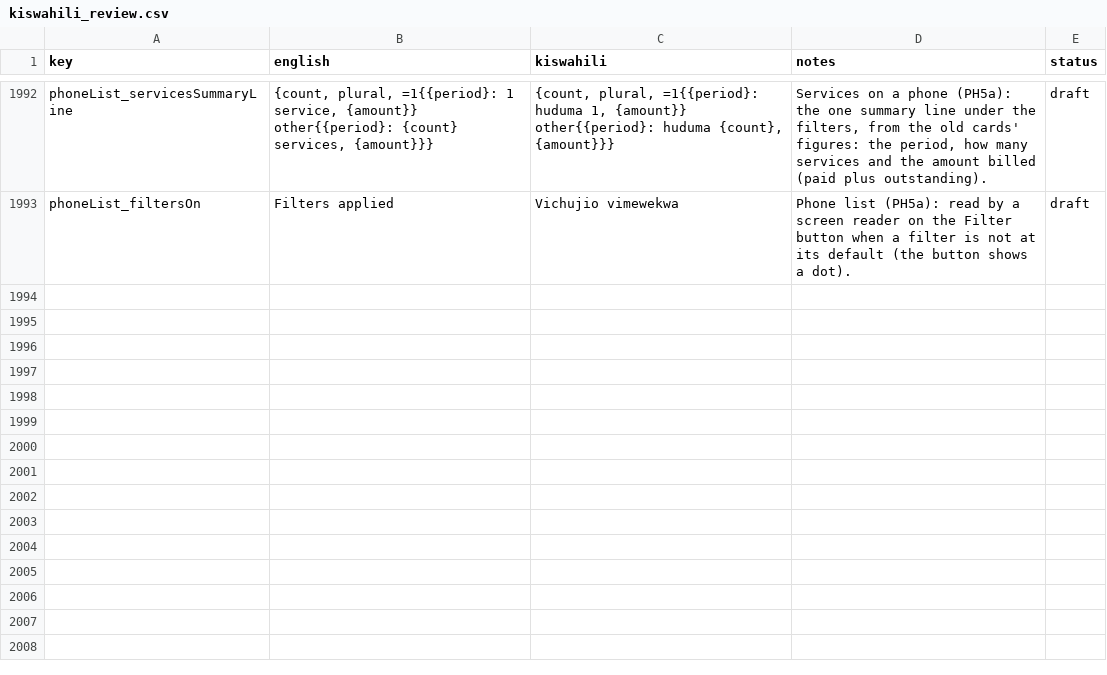
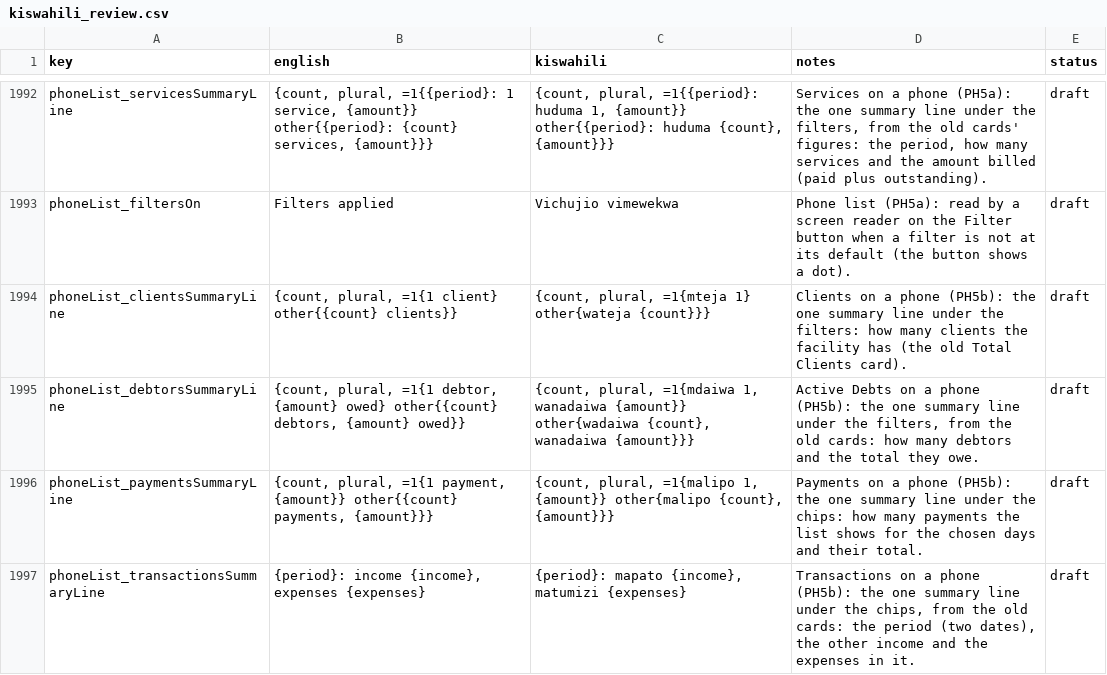
Before and after one commit to shanelvmi/VetBiz-Pro, a CSV file: docs/kiswahili_review.csv, drawn as a sheet; only a part is shown, gaps mark what is left out; the diff names each change by its address in the sheet, - before the commit and + after, or states it on an @@ line.

```diff
--- a/docs/kiswahili_review.csv
+++ b/docs/kiswahili_review.csv
+row 1994: phoneList_clientsSummaryLine | {count, plural, =1{1 client} other{{count} clients}} | {count, plural, =1{mteja 1} other{wateja {count}}} | Clients on a phone (PH5b): the one summary line under the filters: how many clients the facility has (the old Total Clients card). | draft
+row 1995: phoneList_debtorsSummaryLine | {count, plural, =1{1 debtor, {amount} owed} other{{count} debtors, {amount} owed}} | {count, plural, =1{mdaiwa 1, wanadaiwa {amount}} other{wadaiwa {count}, wanadaiwa {amount}}} | Active Debts on a phone (PH5b): the one summary line under the filters, from the old cards: how many debtors and the total they owe. | draft
+row 1996: phoneList_paymentsSummaryLine | {count, plural, =1{1 payment, {amount}} other{{count} payments, {amount}}} | {count, plural, =1{malipo 1, {amount}} other{malipo {count}, {amount}}} | Payments on a phone (PH5b): the one summary line under the chips: how many payments the list shows for the chosen days and their total. | draft
+row 1997: phoneList_transactionsSummaryLine | {period}: income {income}, expenses {expenses} | {period}: mapato {income}, matumizi {expenses} | Transactions on a phone (PH5b): the one summary line under the chips, from the old cards: the period (two dates), the other income and the expenses in it. | draft
```
Also changed, not shown: 2 other files.
